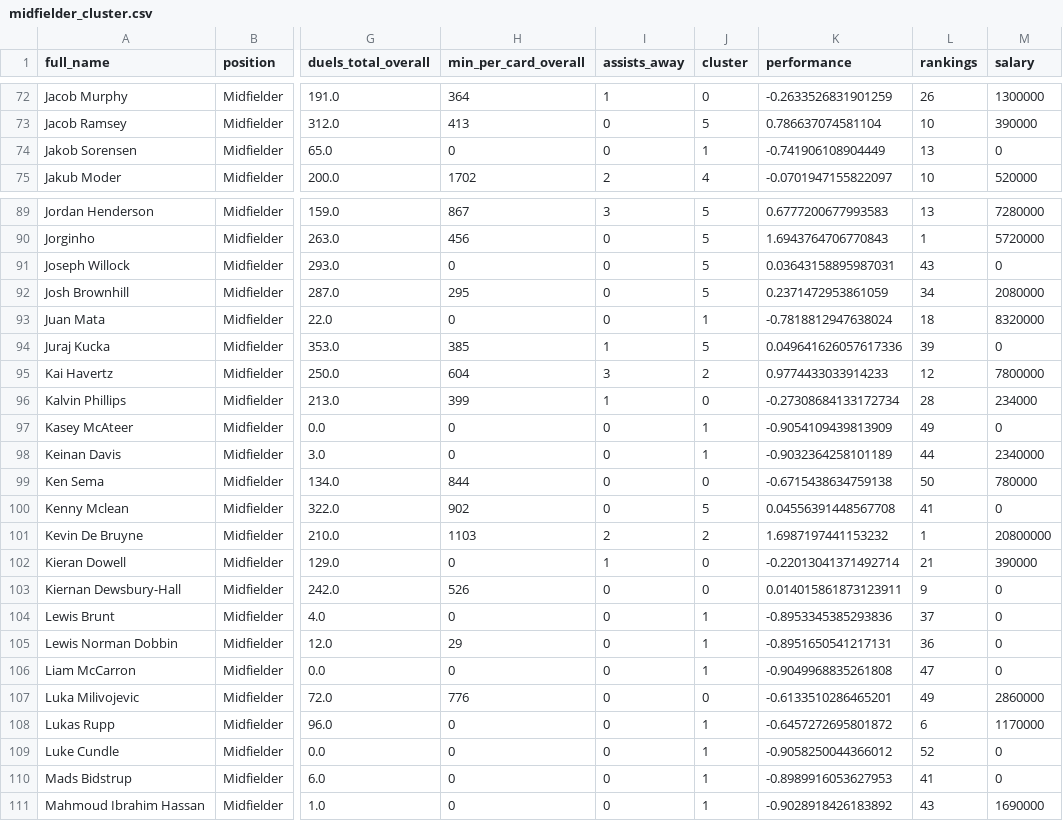
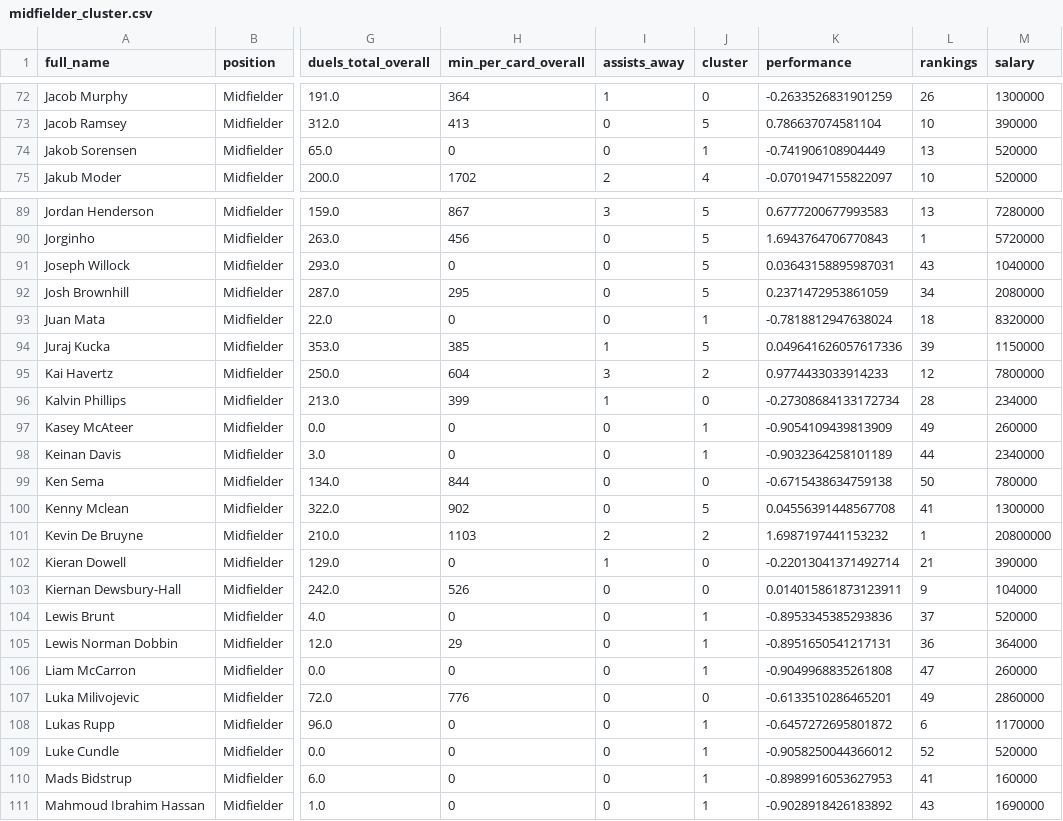
Before and after one commit to OpusXI/IEOR_4650_Fall_2023_Group_Project, a CSV file: data/players/midfielder_cluster.csv, drawn as a sheet; only a part is shown, gaps mark what is left out; the diff covers the shown part only; the diff names each change by its address in the sheet, - before the commit and + after, or states it on an @@ line.

```diff
--- a/data/players/midfielder_cluster.csv
+++ b/data/players/midfielder_cluster.csv
-M74 (salary): 0
+M74 (salary): 520000
-M91 (salary): 0
+M91 (salary): 1040000
-M94 (salary): 0
+M94 (salary): 1150000
-M97 (salary): 0
+M97 (salary): 260000
-M100 (salary): 0
+M100 (salary): 1300000
-M103 (salary): 0
+M103 (salary): 104000
-M104 (salary): 0
+M104 (salary): 520000
-M105 (salary): 0
+M105 (salary): 364000
-M106 (salary): 0
+M106 (salary): 260000
-M109 (salary): 0
+M109 (salary): 520000
-M110 (salary): 0
+M110 (salary): 160000
```
Also changed, not shown: 24 edited cells elsewhere in this file, data/players/forward_cluster.csv, 3 other files.
